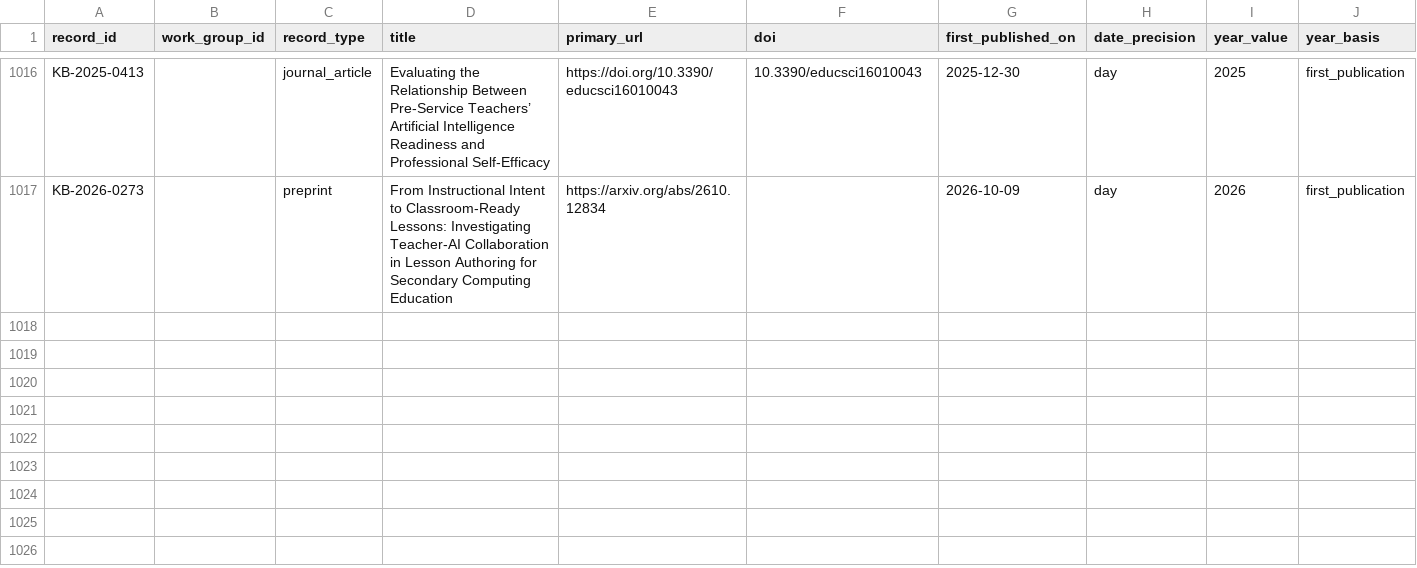
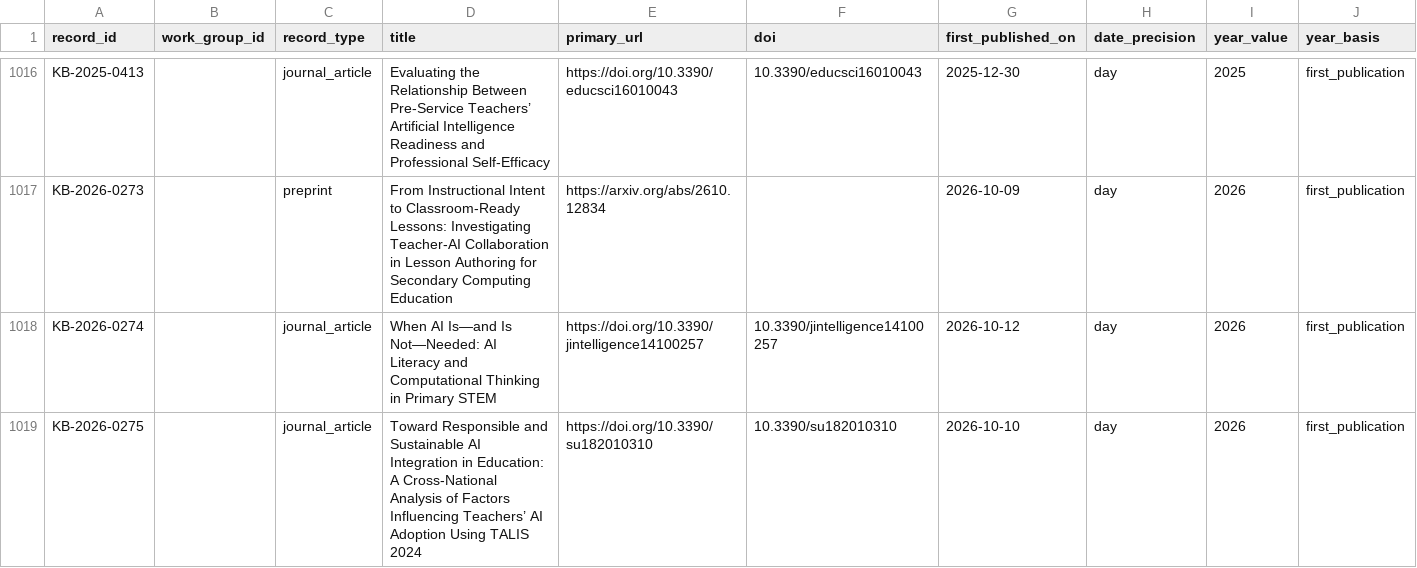
Before and after one commit to jhchenmooc/k12-ai-literacy-report, a CSV file: research/knowledge-base/data/records.csv, drawn as a sheet; only a part is shown, gaps mark what is left out; rows hold the shown columns only; the diff names each change by its address in the sheet, - before the commit and + after, or states it on an @@ line.

```diff
--- a/research/knowledge-base/data/records.csv
+++ b/research/knowledge-base/data/records.csv
+row 1018: KB-2026-0274 |  | journal_article | When AI Is—and Is Not—Needed: AI Literacy and Computational Thinking in Primary STEM | https://doi.org/10.3390/jintelligence14100257 | 10.3390/jintelligence14100257 | 2026-10-12 | day | 2026 | first_publication
+row 1019: KB-2026-0275 |  | journal_article | Toward Responsible and Sustainable AI Integration in Education: A Cross-National Analysis of Factors Influencing Teachers’ AI Adoption Using TALIS 2024 | https://doi.org/10.3390/su182010310 | 10.3390/su182010310 | 2026-10-10 | day | 2026 | first_publication
```
Also changed, not shown: 14 other files.
